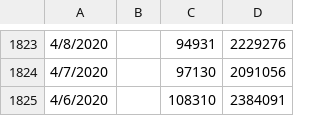
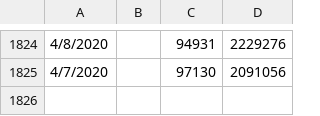
Before and after one commit to hunj/tsa-passenger-throughput, a CSV file: output.csv, drawn as a sheet; only a part is shown, gaps mark what is left out; removed rows and columns are numbered as before the commit, all else as after; the diff covers the shown part only; the diff names each change by its address in the sheet, - before the commit and + after, or states it on an @@ line.

```diff
--- a/output.csv
+++ b/output.csv
-row 1825: 4/6/2020 |  | 108310 | 2384091
```
Also changed, not shown: 5 added rows and 4 removed rows elsewhere in this file.
